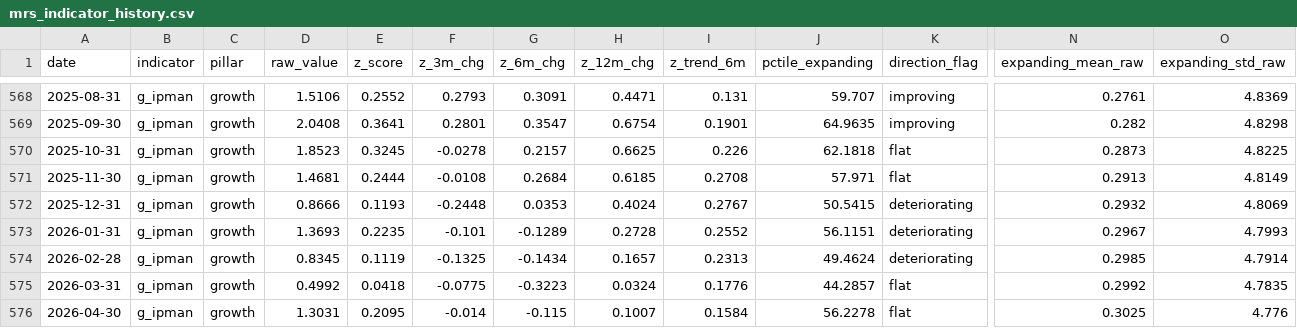
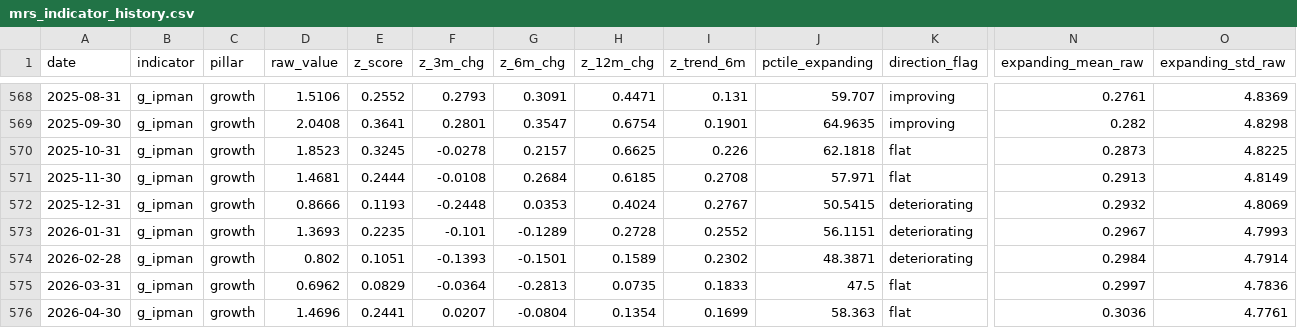
Before and after one commit to ankitv25/Macro-Regime-Score, a CSV file: outputs/monitoring/mrs_indicator_history.csv, drawn as a sheet; only a part is shown, gaps mark what is left out; the diff covers the shown part only; the diff names each change by its address in the sheet, - before the commit and + after, or states it on an @@ line.

Commit message:
MRS resync: 2026-06 — FRED revisions + market data update

```diff
--- a/outputs/monitoring/mrs_indicator_history.csv
+++ b/outputs/monitoring/mrs_indicator_history.csv
-D574 (raw_value): 0.8345
+D574 (raw_value): 0.802
-E574 (z_score): 0.1119
+E574 (z_score): 0.1051
-F574 (z_3m_chg): -0.1325
+F574 (z_3m_chg): -0.1393
-G574 (z_6m_chg): -0.1434
+G574 (z_6m_chg): -0.1501
-H574 (z_12m_chg): 0.1657
+H574 (z_12m_chg): 0.1589
-I574 (z_trend_6m): 0.2313
+I574 (z_trend_6m): 0.2302
-J574 (pctile_expanding): 49.4624
+J574 (pctile_expanding): 48.3871
-N574 (expanding_mean_raw): 0.2985
+N574 (expanding_mean_raw): 0.2984
-D575 (raw_value): 0.4992
+D575 (raw_value): 0.6962
-E575 (z_score): 0.0418
+E575 (z_score): 0.0829
-F575 (z_3m_chg): -0.0775
+F575 (z_3m_chg): -0.0364
-G575 (z_6m_chg): -0.3223
+G575 (z_6m_chg): -0.2813
-H575 (z_12m_chg): 0.0324
+H575 (z_12m_chg): 0.0735
-I575 (z_trend_6m): 0.1776
+I575 (z_trend_6m): 0.1833
-J575 (pctile_expanding): 44.2857
+J575 (pctile_expanding): 47.5
-N575 (expanding_mean_raw): 0.2992
+N575 (expanding_mean_raw): 0.2997
-O575 (expanding_std_raw): 4.7835
+O575 (expanding_std_raw): 4.7836
-D576 (raw_value): 1.3031
+D576 (raw_value): 1.4696
-E576 (z_score): 0.2095
+E576 (z_score): 0.2441
-F576 (z_3m_chg): -0.014
+F576 (z_3m_chg): 0.0207
-G576 (z_6m_chg): -0.115
+G576 (z_6m_chg): -0.0804
-H576 (z_12m_chg): 0.1007
+H576 (z_12m_chg): 0.1354
-I576 (z_trend_6m): 0.1584
+I576 (z_trend_6m): 0.1699
-J576 (pctile_expanding): 56.2278
+J576 (pctile_expanding): 58.363
-N576 (expanding_mean_raw): 0.3025
+N576 (expanding_mean_raw): 0.3036
-O576 (expanding_std_raw): 4.776
+O576 (expanding_std_raw): 4.7761
```
Also changed, not shown: 1 added row and 18 edited cells elsewhere in this file, outputs/monitoring/mrs_composite_history.csv, outputs/monitoring/mrs_pillar_history.csv, 8 other files.
